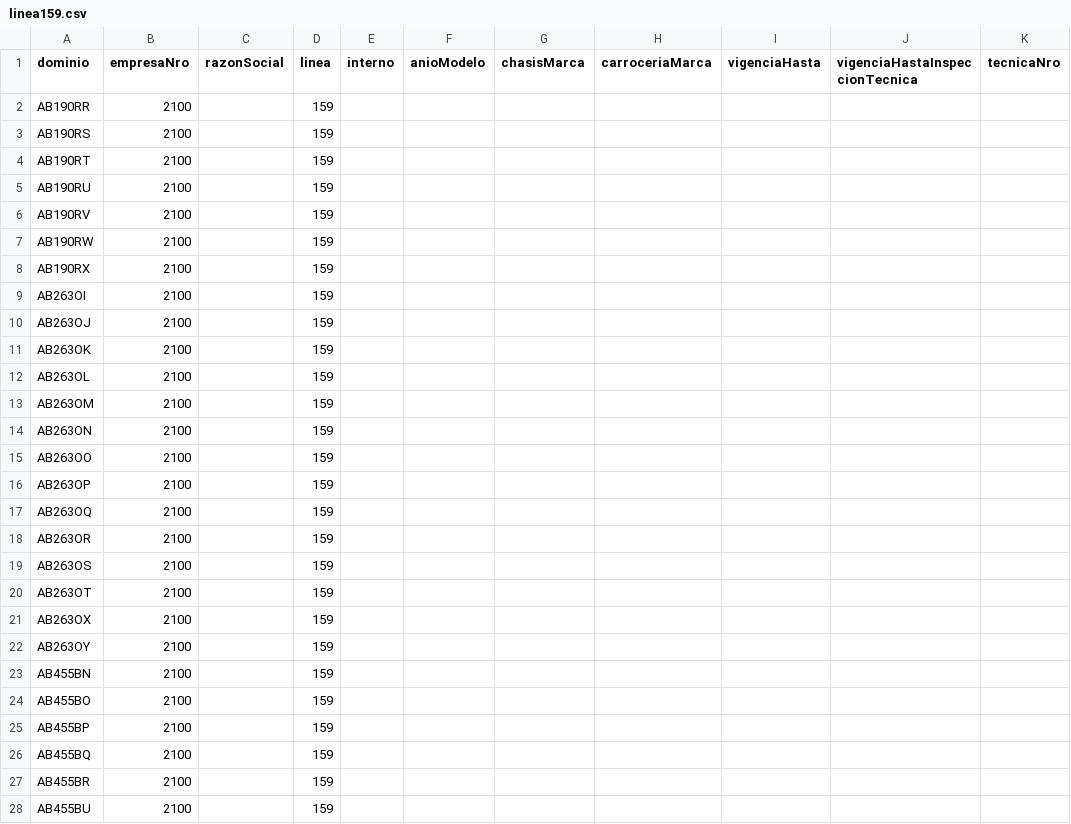
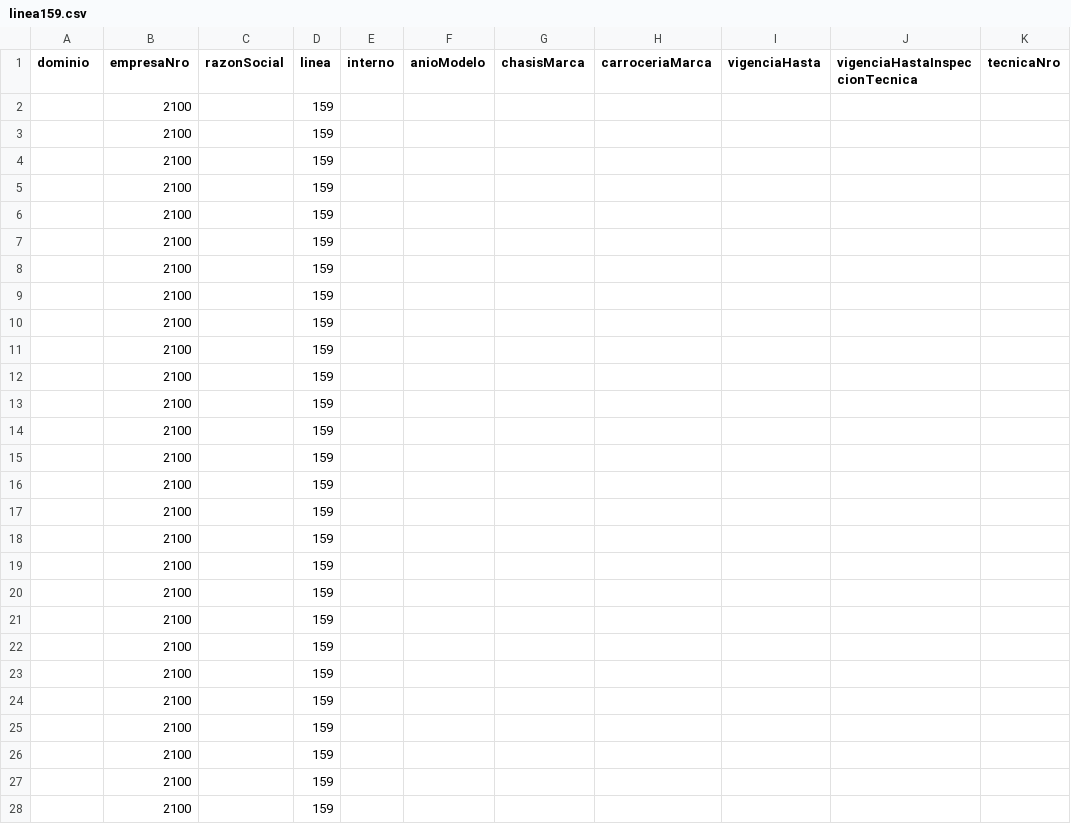
Before and after one commit to SanLean17/parque-movil-ftr, a CSV file: parques/linea159.csv, drawn as a sheet; only a part is shown; the diff covers the shown part only.

```diff
--- a/parques/linea159.csv
+++ b/parques/linea159.csv
@@ -1,28 +1,28 @@
 dominio;empresaNro;razonSocial;linea;interno;anioModelo;chasisMarca;carroceriaMarca;vigenciaHasta;vigenciaHastaInspeccionTecnica;tecnicaNro
-AB190RR;2100;;159;;;;;;;
-AB190RS;2100;;159;;;;;;;
-AB190RT;2100;;159;;;;;;;
-AB190RU;2100;;159;;;;;;;
-AB190RV;2100;;159;;;;;;;
-AB190RW;2100;;159;;;;;;;
-AB190RX;2100;;159;;;;;;;
-AB263OI;2100;;159;;;;;;;
-AB263OJ;2100;;159;;;;;;;
-AB263OK;2100;;159;;;;;;;
-AB263OL;2100;;159;;;;;;;
-AB263OM;2100;;159;;;;;;;
-AB263ON;2100;;159;;;;;;;
-AB263OO;2100;;159;;;;;;;
-AB263OP;2100;;159;;;;;;;
-AB263OQ;2100;;159;;;;;;;
-AB263OR;2100;;159;;;;;;;
-AB263OS;2100;;159;;;;;;;
-AB263OT;2100;;159;;;;;;;
-AB263OX;2100;;159;;;;;;;
-AB263OY;2100;;159;;;;;;;
-AB455BN;2100;;159;;;;;;;
-AB455BO;2100;;159;;;;;;;
-AB455BP;2100;;159;;;;;;;
-AB455BQ;2100;;159;;;;;;;
-AB455BR;2100;;159;;;;;;;
-AB455BU;2100;;159;;;;;;;
+;2100;;159;;;;;;;
+;2100;;159;;;;;;;
+;2100;;159;;;;;;;
+;2100;;159;;;;;;;
+;2100;;159;;;;;;;
+;2100;;159;;;;;;;
+;2100;;159;;;;;;;
+;2100;;159;;;;;;;
+;2100;;159;;;;;;;
+;2100;;159;;;;;;;
+;2100;;159;;;;;;;
+;2100;;159;;;;;;;
+;2100;;159;;;;;;;
+;2100;;159;;;;;;;
+;2100;;159;;;;;;;
+;2100;;159;;;;;;;
+;2100;;159;;;;;;;
+;2100;;159;;;;;;;
+;2100;;159;;;;;;;
+;2100;;159;;;;;;;
+;2100;;159;;;;;;;
+;2100;;159;;;;;;;
+;2100;;159;;;;;;;
+;2100;;159;;;;;;;
+;2100;;159;;;;;;;
+;2100;;159;;;;;;;
+;2100;;159;;;;;;;
```
Also changed, not shown: 123 edited cells elsewhere in this file, parques/linea133.csv, parques/linea180.csv, 45 other files.
